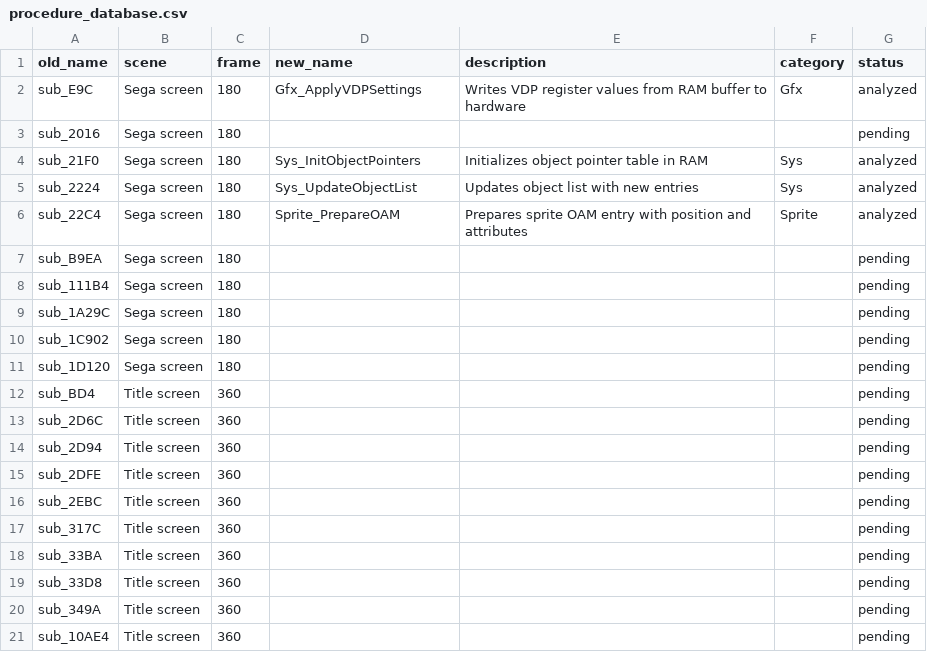
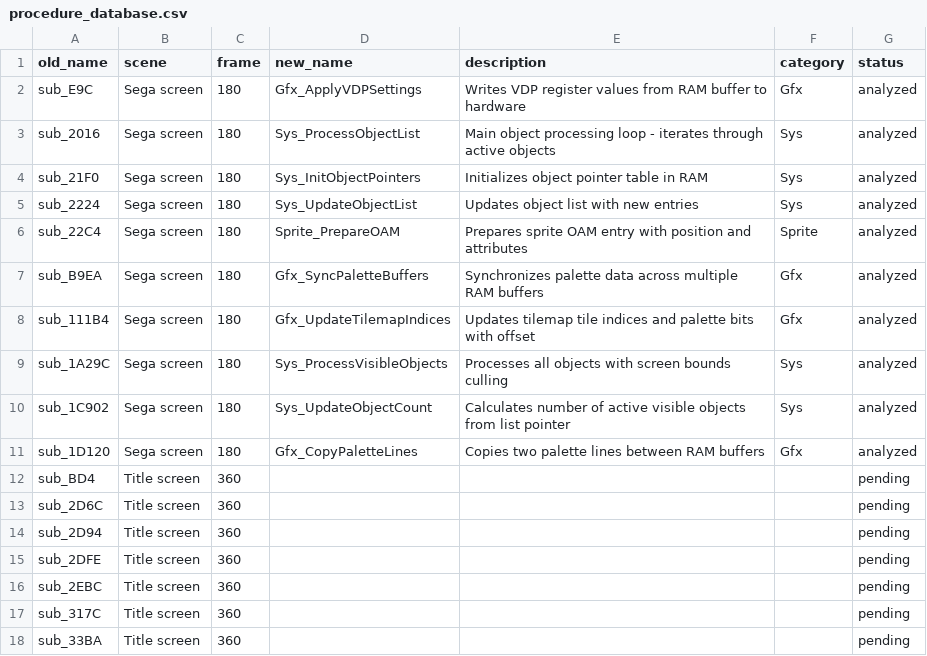
Before and after one commit to oranguthang/alien_soldier_src, a CSV file: procedure_database.csv, drawn as a sheet; only a part is shown; the shorter side is filled out with more unchanged rows.

Commit message:
Document Sega screen procedures (10 total)
Analyzed and renamed all visual procedures from Sega screen scene:

System procedures:
- sub_2016 -> Sys_ProcessObjectList: Main object processing loop
- sub_21F0 -> Sys_InitObjectPointers: Init object pointer table
- sub_2224 -> Sys_UpdateObjectList: Updates object list entries
- sub_1A29C -> Sys_ProcessVisibleObjects: Screen bounds culling
- sub_1C902 -> Sys_UpdateObjectCount: Calculate active objects

Graphics procedures:
- sub_E9C -> Gfx_ApplyVDPSettings: Write VDP registers from RAM
- sub_B9EA -> Gfx_SyncPaletteBuffers: Sync palette buffers
- sub_111B4 -> Gfx_UpdateTilemapIndices: Update tilemap indices
- sub_1D120 -> Gfx_CopyPaletteLines: Copy palette lines

Sprite procedures:
- sub_22C4 -> Sprite_PrepareOAM: Prepare sprite attributes

Enhanced rename_procedures.py script with new pattern support:
- dbf/dbra instructions: dbf dN,target
- jmp without parentheses: jmp target
- Immediate address values: #label

All renames verified - ROM builds successfully.

Progress: 10/2387 procedures documented (0.4%)

```diff
--- a/procedure_database.csv
+++ b/procedure_database.csv
@@ -2,3 +2,3 @@ old_name,scene,frame,new_name,description,category,status
 sub_E9C,Sega screen,180,Gfx_ApplyVDPSettings,Writes VDP register values from RAM buffer to hardware,Gfx,analyzed
-sub_2016,Sega screen,180,,,,pending
+sub_2016,Sega screen,180,Sys_ProcessObjectList,Main object processing loop - iterates through active objects,Sys,analyzed
 sub_21F0,Sega screen,180,Sys_InitObjectPointers,Initializes object pointer table in RAM,Sys,analyzed
@@ -6,7 +6,7 @@ sub_2224,Sega screen,180,Sys_UpdateObjectList,Updates object list with new entri
 sub_22C4,Sega screen,180,Sprite_PrepareOAM,Prepares sprite OAM entry with position and attributes,Sprite,analyzed
-sub_B9EA,Sega screen,180,,,,pending
-sub_111B4,Sega screen,180,,,,pending
-sub_1A29C,Sega screen,180,,,,pending
-sub_1C902,Sega screen,180,,,,pending
-sub_1D120,Sega screen,180,,,,pending
+sub_B9EA,Sega screen,180,Gfx_SyncPaletteBuffers,Synchronizes palette data across multiple RAM buffers,Gfx,analyzed
+sub_111B4,Sega screen,180,Gfx_UpdateTilemapIndices,Updates tilemap tile indices and palette bits with offset,Gfx,analyzed
+sub_1A29C,Sega screen,180,Sys_ProcessVisibleObjects,Processes all objects with screen bounds culling,Sys,analyzed
+sub_1C902,Sega screen,180,Sys_UpdateObjectCount,Calculates number of active visible objects from list pointer,Sys,analyzed
+sub_1D120,Sega screen,180,Gfx_CopyPaletteLines,Copies two palette lines between RAM buffers,Gfx,analyzed
 sub_BD4,Title screen,360,,,,pending
```
Also changed, not shown: 2 other files.
